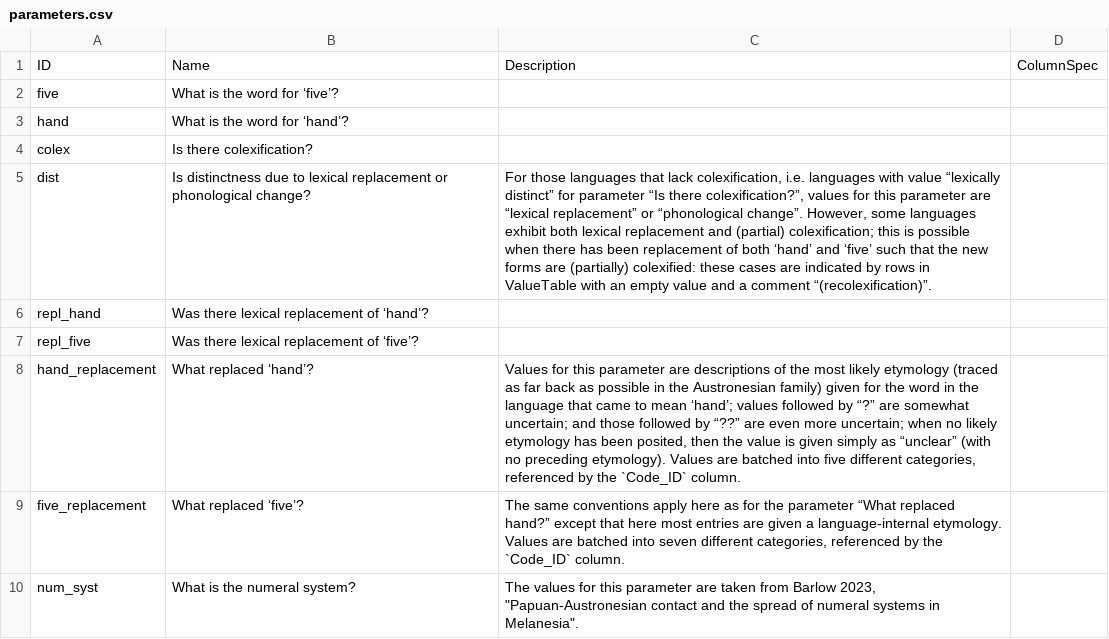
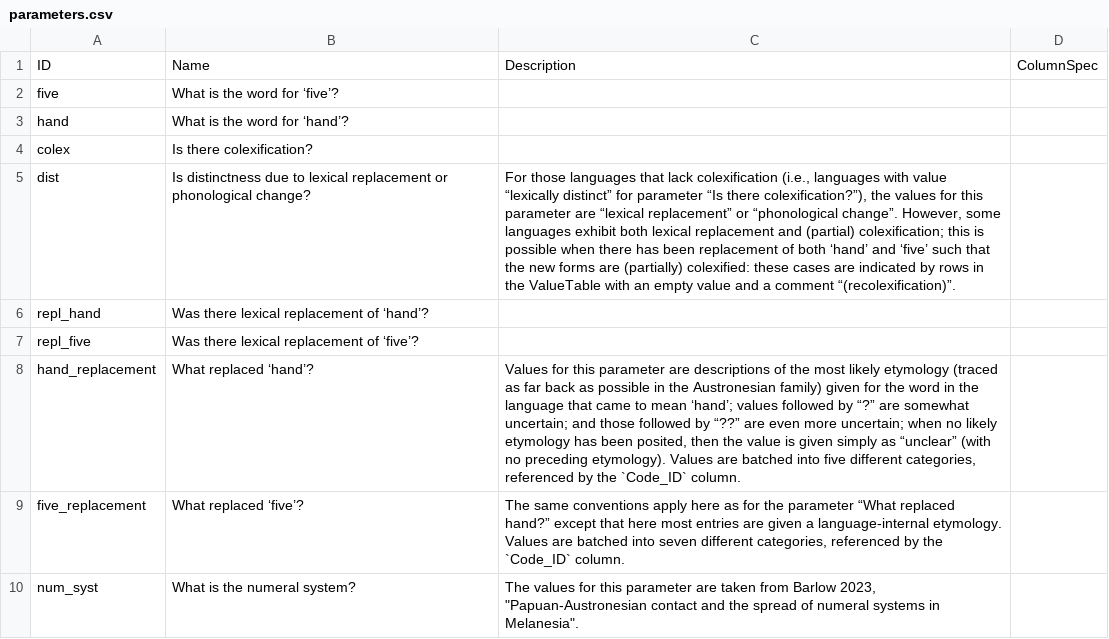
Before and after one commit to cldf-datasets/barlowhandandfive, a CSV file: cldf/parameters.csv, drawn as a sheet; the diff names each change by its address in the sheet, - before the commit and + after, or states it on an @@ line.

Commit message:
Update parameters.csv
Updated description of "Is distinctness due to lexical replacement or phonological change?"

```diff
--- a/cldf/parameters.csv
+++ b/cldf/parameters.csv
-C5: …that lack colexification, i.e. languages with value “lexically distinct” for parameter “Is there colexification?”, values for this parameter are “lexical replacement” or “phonological change”. However, some languages exhibit both lexical replacement and (partial) colexification; this is possible when there has been replacement of both ‘hand’ and ‘five’ such that the new forms are (partially) colexified: these cases are indicated by rows in ValueTable with…
+C5: …that lack colexification (i.e., languages with value “lexically distinct” for parameter “Is there colexification?”), the values for this parameter are “lexical replacement” or “phonological change”. However, some languages exhibit both lexical replacement and (partial) colexification; this is possible when there has been replacement of both ‘hand’ and ‘five’ such that the new forms are (partially) colexified: these cases are indicated by rows in the ValueTable with…
```
